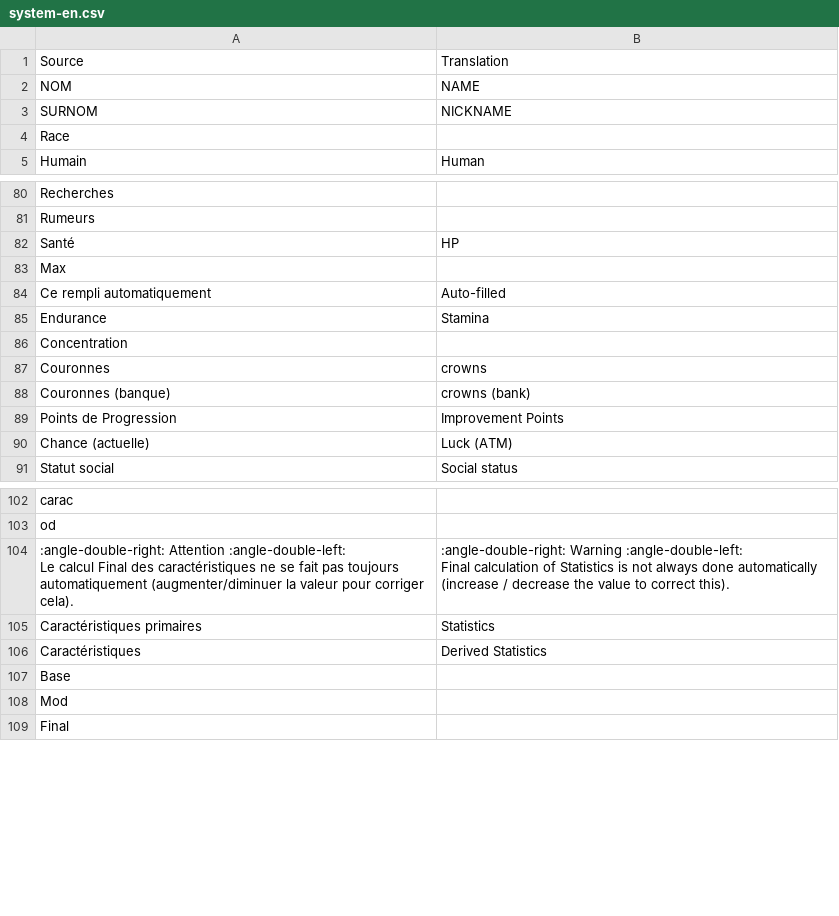
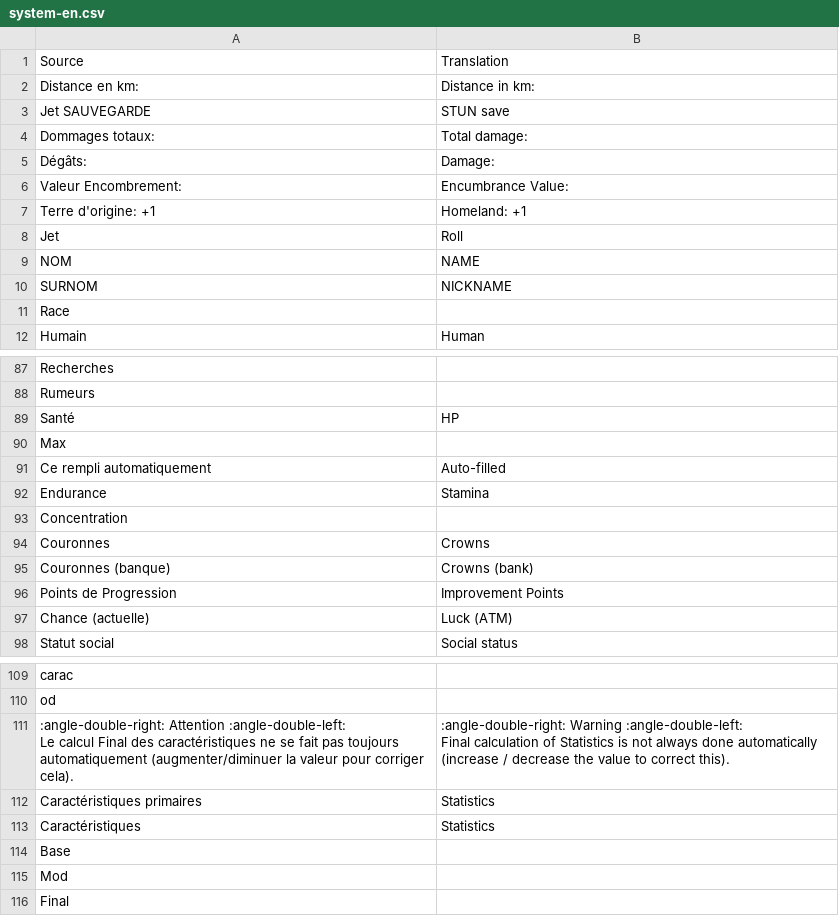
Before and after one commit to MacNaab/lets-role-system-witcher, a CSV file: translation/system-en.csv, drawn as a sheet; only a part is shown, gaps mark what is left out; the diff covers the shown part only.

Commit message:
Translation
Update Translation

```diff
--- a/translation/system-en.csv
+++ b/translation/system-en.csv
@@ -1,2 +1,9 @@
 Source,Translation
+"Distance en km: ","Distance in km: "
+Jet SAUVEGARDE,STUN save
+"Dommages totaux: ","Total damage: "
+"Dégâts: ","Damage: "
+"Valeur Encombrement: ","Encumbrance Value: "
+"Terre d'origine: +1 ",Homeland: +1
+"Jet ","Roll "
 NOM,NAME
@@ -86,4 +93,4 @@ Endurance,Stamina
 Concentration,
-Couronnes,crowns
-Couronnes (banque),crowns (bank)
+Couronnes,Crowns
+Couronnes (banque),Crowns (bank)
 Points de Progression,Improvement Points
@@ -107,3 +114,3 @@ Final calculation of Statistics is not always done automatically (increase / dec
 Caractéristiques primaires,Statistics
-Caractéristiques,Derived Statistics
+Caractéristiques,Statistics
 Base,
```
Also changed, not shown: 25 moved rows and 1 edited cell elsewhere in this file, 1 other file.
